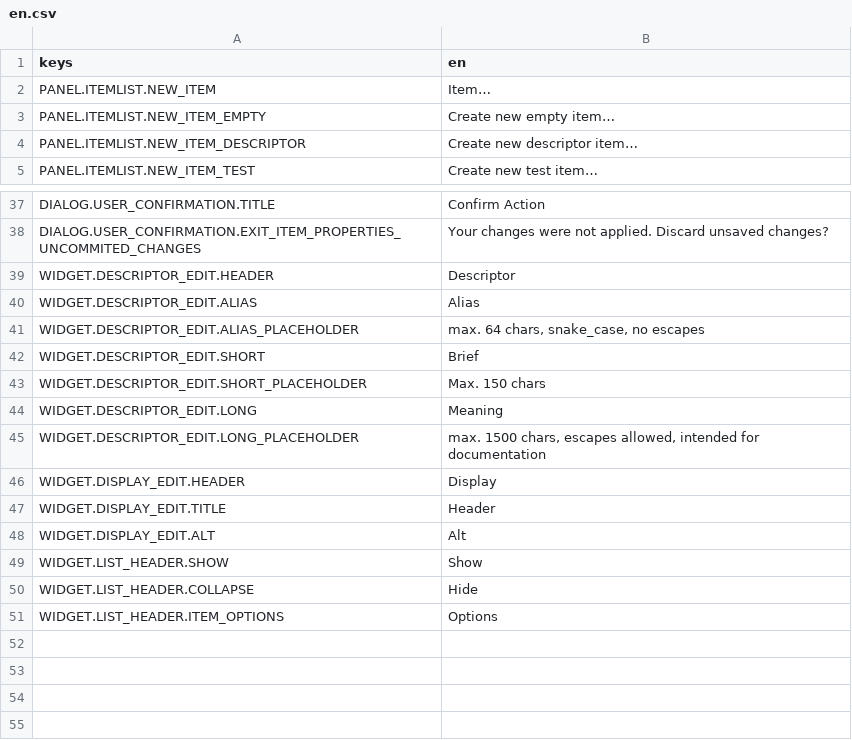
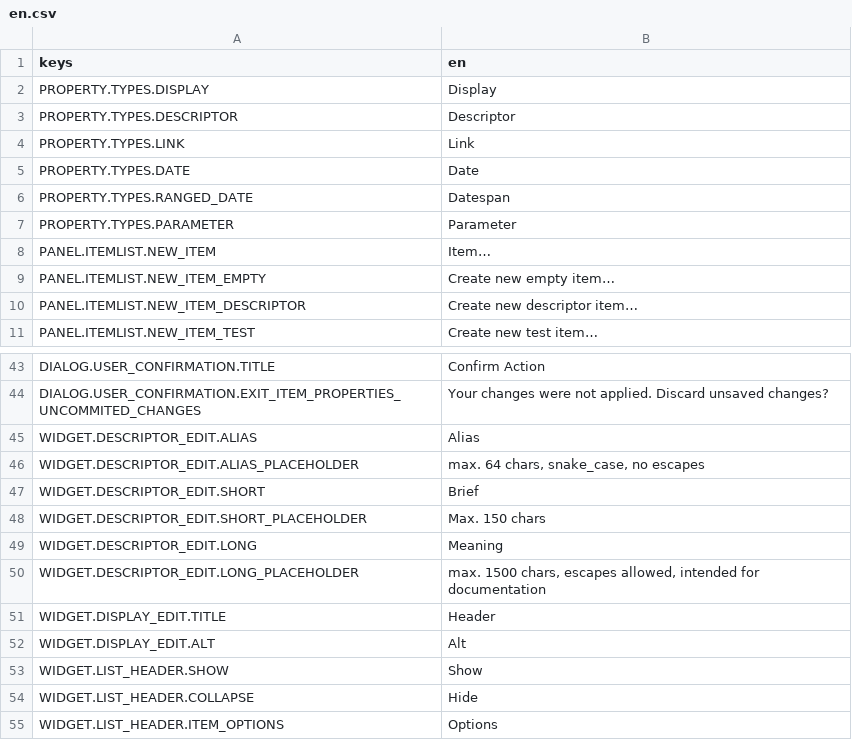
Before and after one commit to miwafoxl/idvault, a CSV file: res/lang/csv/en/en.csv, drawn as a sheet; only a part is shown, gaps mark what is left out; removed rows and columns are numbered as before the commit, all else as after; the diff names each change by its address in the sheet, - before the commit and + after, or states it on an @@ line.

Commit message:
Locale: update en translation

```diff
--- a/res/lang/csv/en/en.csv
+++ b/res/lang/csv/en/en.csv
+row 2: PROPERTY.TYPES.DISPLAY | Display
+row 3: PROPERTY.TYPES.DESCRIPTOR | Descriptor
+row 4: PROPERTY.TYPES.LINK | Link
+row 5: PROPERTY.TYPES.DATE | Date
+row 6: PROPERTY.TYPES.RANGED_DATE | Datespan
+row 7: PROPERTY.TYPES.PARAMETER | Parameter
-row 39: WIDGET.DESCRIPTOR_EDIT.HEADER | Descriptor
-row 46: WIDGET.DISPLAY_EDIT.HEADER | Display
```
Also changed, not shown: 2 other files.
